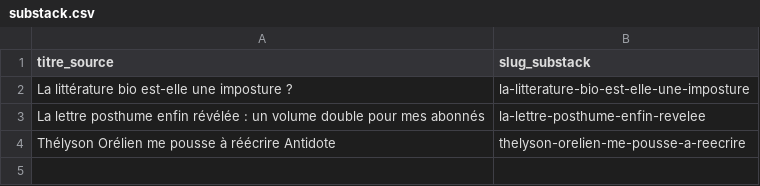
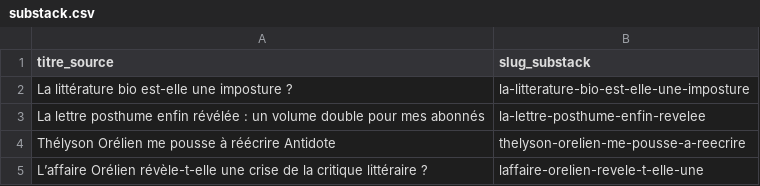
Before and after one commit to tcrouzet/NoMoreWordPress, a CSV file: sites/substack.csv, drawn as a sheet; the diff names each change by its address in the sheet, - before the commit and + after, or states it on an @@ line.

```diff
--- a/sites/substack.csv
+++ b/sites/substack.csv
+row 5: L’affaire Orélien révèle-t-elle une crise de la critique littéraire ? | laffaire-orelien-revele-t-elle-une
```
Also changed, not shown: 31 other files.
